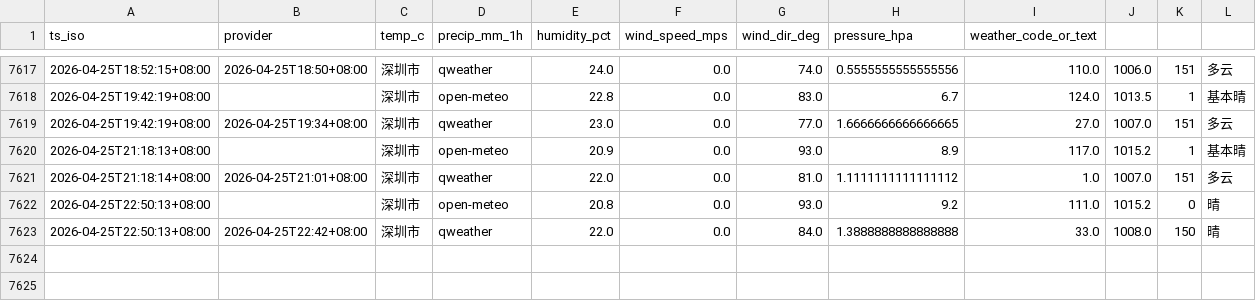
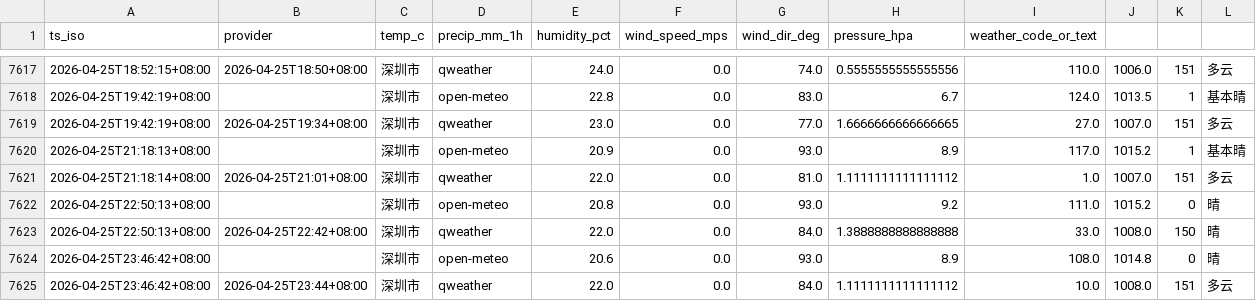
Before and after one commit to INKXXXXYY/shenzhen-weather-collector, a CSV file: weather_log.csv, drawn as a sheet; only a part is shown, gaps mark what is left out.

```diff
--- a/weather_log.csv
+++ b/weather_log.csv
@@ -7623 +7623,3 @@ ts_iso,provider,temp_c,precip_mm_1h,humidity_pct,wind_speed_mps,wind_dir_deg,pre
 2026-04-25T22:50:13+08:00,2026-04-25T22:42+08:00,深圳市,qweather,22.0,0.0,84.0,1.3888888888888888,33.0,1008.0,150,晴
+2026-04-25T23:46:42+08:00,,深圳市,open-meteo,20.6,0.0,93.0,8.9,108.0,1014.8,0,晴
+2026-04-25T23:46:42+08:00,2026-04-25T23:44+08:00,深圳市,qweather,22.0,0.0,84.0,1.1111111111111112,10.0,1008.0,151,多云
```
